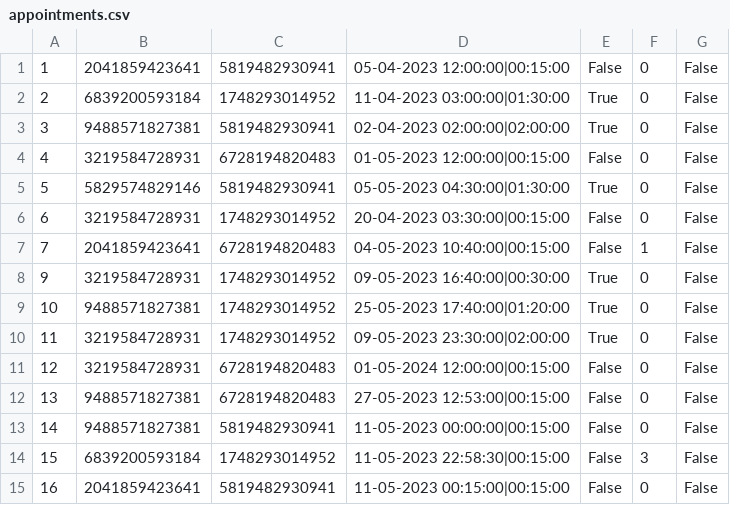
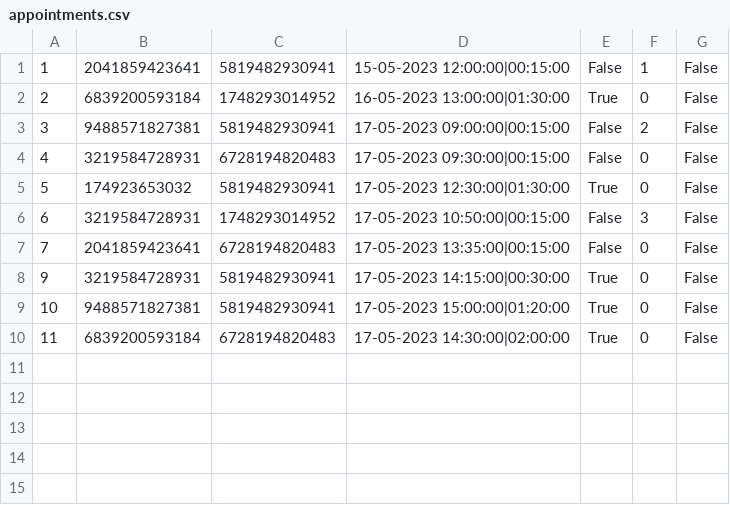
Before and after one commit to aleksaaaa02/HealthCare-CleanCode, a CSV file: HealthCare/Resource/appointments.csv, drawn as a sheet.

Commit message:
Update test data and fix patient_logs path

```diff
--- a/HealthCare/Resource/appointments.csv
+++ b/HealthCare/Resource/appointments.csv
@@ -1,15 +1,10 @@
-1,2041859423641,5819482930941,05-04-2023 12:00:00|00:15:00,False,0,False
-2,6839200593184,1748293014952,11-04-2023 03:00:00|01:30:00,True,0,False
-3,9488571827381,5819482930941,02-04-2023 02:00:00|02:00:00,True,0,False
-4,3219584728931,6728194820483,01-05-2023 12:00:00|00:15:00,False,0,False
-5,5829574829146,5819482930941,05-05-2023 04:30:00|01:30:00,True,0,False
-6,3219584728931,1748293014952,20-04-2023 03:30:00|00:15:00,False,0,False
-7,2041859423641,6728194820483,04-05-2023 10:40:00|00:15:00,False,1,False
-9,3219584728931,1748293014952,09-05-2023 16:40:00|00:30:00,True,0,False
-10,9488571827381,1748293014952,25-05-2023 17:40:00|01:20:00,True,0,False
-11,3219584728931,1748293014952,09-05-2023 23:30:00|02:00:00,True,0,False
-12,3219584728931,6728194820483,01-05-2024 12:00:00|00:15:00,False,0,False
-13,9488571827381,6728194820483,27-05-2023 12:53:00|00:15:00,False,0,False
-14,9488571827381,5819482930941,11-05-2023 00:00:00|00:15:00,False,0,False
-15,6839200593184,1748293014952,11-05-2023 22:58:30|00:15:00,False,3,False
-16,2041859423641,5819482930941,11-05-2023 00:15:00|00:15:00,False,0,False
+1,2041859423641,5819482930941,15-05-2023 12:00:00|00:15:00,False,1,False
+2,6839200593184,1748293014952,16-05-2023 13:00:00|01:30:00,True,0,False
+3,9488571827381,5819482930941,17-05-2023 09:00:00|00:15:00,False,2,False
+4,3219584728931,6728194820483,17-05-2023 09:30:00|00:15:00,False,0,False
+5,174923653032,5819482930941,17-05-2023 12:30:00|01:30:00,True,0,False
+6,3219584728931,1748293014952,17-05-2023 10:50:00|00:15:00,False,3,False
+7,2041859423641,6728194820483,17-05-2023 13:35:00|00:15:00,False,0,False
+9,3219584728931,5819482930941,17-05-2023 14:15:00|00:30:00,True,0,False
+10,9488571827381,5819482930941,17-05-2023 15:00:00|01:20:00,True,0,False
+11,6839200593184,6728194820483,17-05-2023 14:30:00|02:00:00,True,0,False
```
Also changed, not shown: HealthCare/Resource/inventory_items.csv, HealthCare/Resource/patients.csv, 2 other files.
